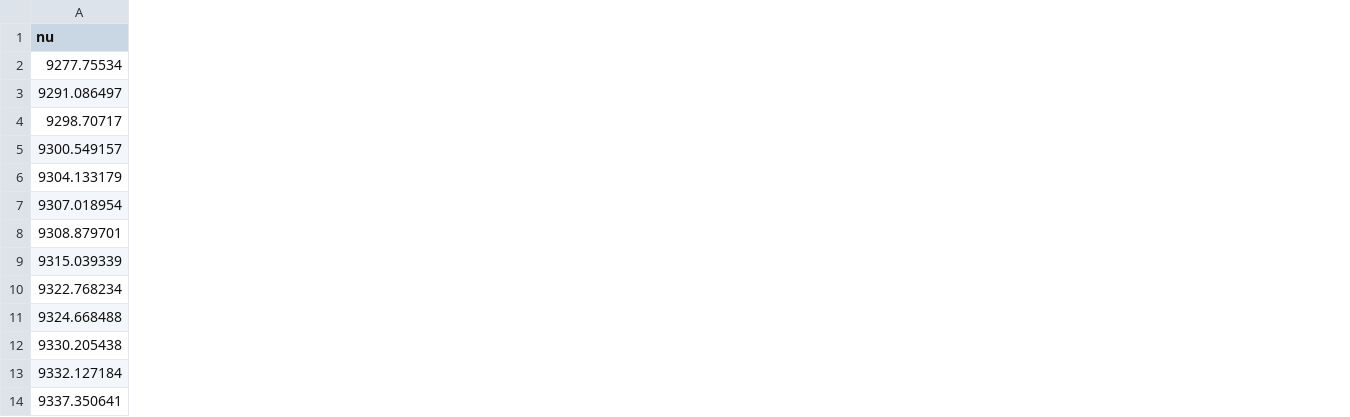
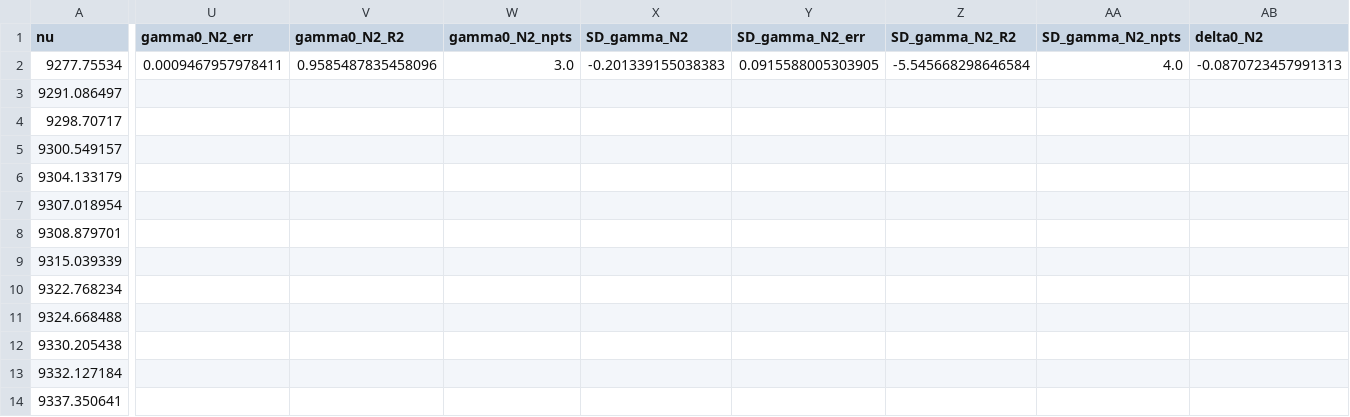
Before and after one commit to donghang6/CRDS-Data-Process, a CSV file: output/results/final/spectral_parameters.csv, drawn as a sheet; only a part is shown, gaps mark what is left out; the diff covers the shown part only; the diff names each change by its address in the sheet, - before the commit and + after, or states it on an @@ line.

```diff
--- a/output/results/final/spectral_parameters.csv
+++ b/output/results/final/spectral_parameters.csv
+column U (gamma0_N2_err), row 2: 0.0009467957978411
+column V (gamma0_N2_R2), row 2: 0.9585487835458096
+column W (gamma0_N2_npts), row 2: 3.0
+column X (SD_gamma_N2), row 2: -0.201339155038383
+column Y (SD_gamma_N2_err), row 2: 0.0915588005303905
+column Z (SD_gamma_N2_R2), row 2: -5.545668298646584
+column AA (SD_gamma_N2_npts), row 2: 4.0
+column AB (delta0_N2), row 2: -0.0870723457991313
```
Also changed, not shown: 7 added columns and 1 edited cell elsewhere in this file, 3 other files.
